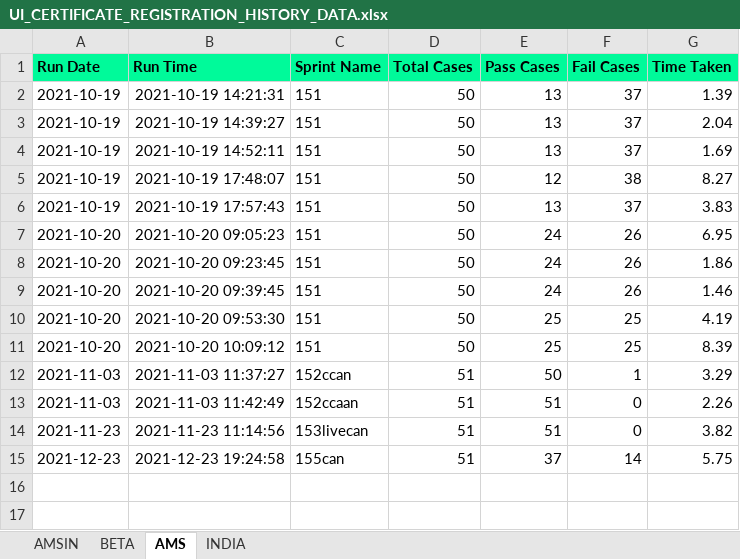
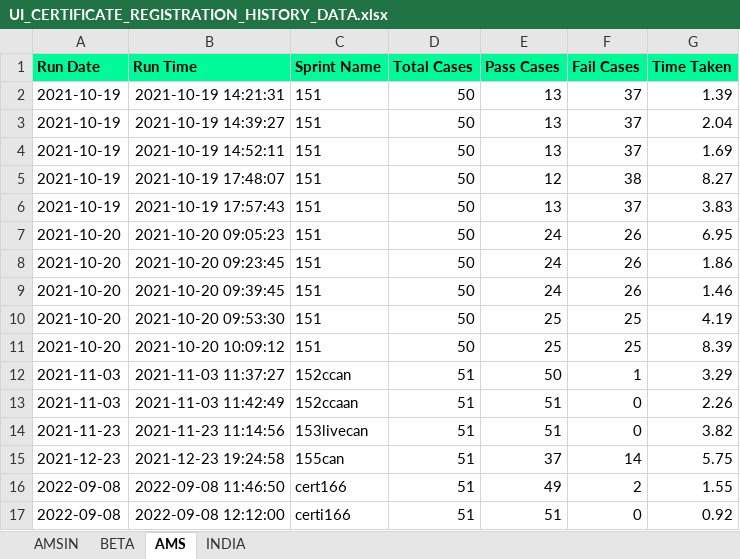
Before and after one commit to Vinod-E/POMdataDriven, an Excel workbook: Reports/Graph_Sprint_Data/UI_CERTIFICATE_REGISTRATION_HISTORY_DATA.xlsx, sheet AMS, drawn as a sheet; values as stored, in another font and other column widths than the file's, no borders; the diff names each change by its address in the sheet, - before the commit and + after, or states it on an @@ line.

```diff
--- a/Reports/Graph_Sprint_Data/UI_CERTIFICATE_REGISTRATION_HISTORY_DATA.xlsx (sheet AMS)
+++ b/Reports/Graph_Sprint_Data/UI_CERTIFICATE_REGISTRATION_HISTORY_DATA.xlsx (sheet AMS)
+row 16: 2022-09-08 | 2022-09-08 11:46:50 | cert166 | 51 | 49 | 2 | 1.55
+row 17: 2022-09-08 | 2022-09-08 12:12:00 | certi166 | 51 | 51 | 0 | 0.92
```
Also changed, not shown: Reports/Graph_Sprint_Data/UI_EDUCATION_REGISTRATION_HISTORY_DATA.xlsx, Reports/Graph_Sprint_Data/UI_OCR_REGISTRATION_HISTORY_DATA.xlsx, 21 other files.
